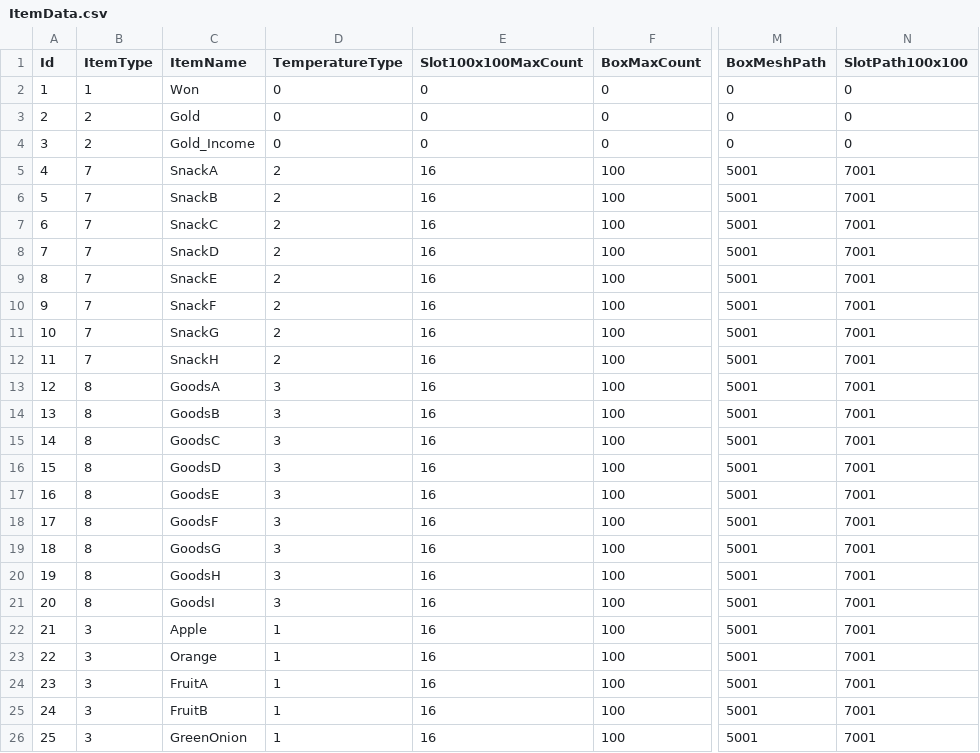
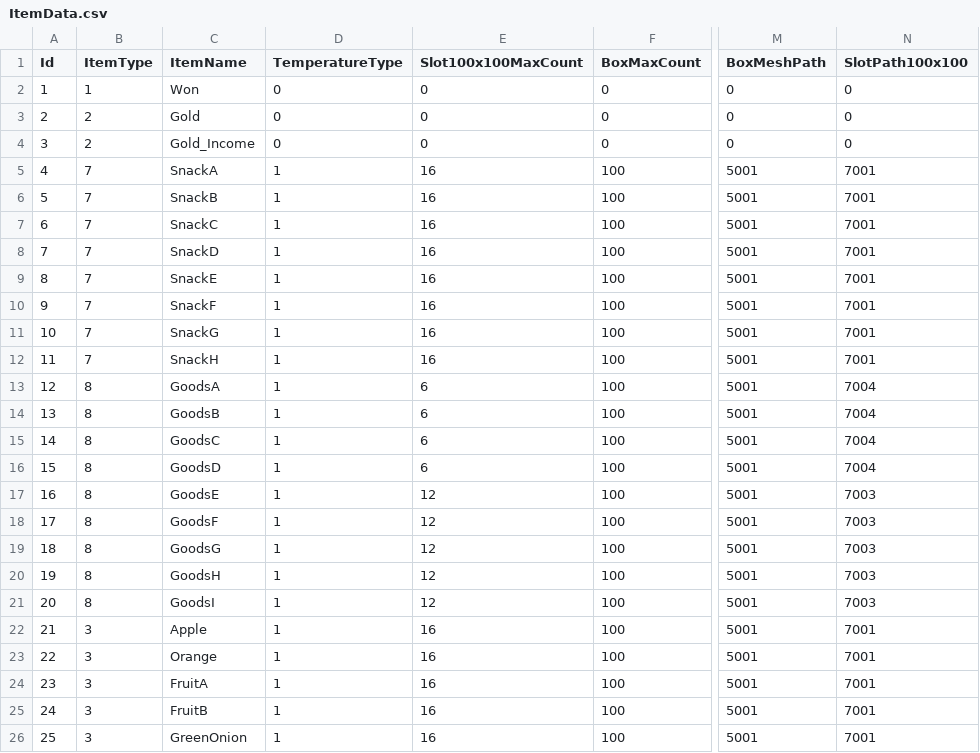
Before and after one commit to YONG-seob-lee/ProjectMS, a CSV file: Content/TableData/ItemData.csv, drawn as a sheet; only a part is shown, gaps mark what is left out; the diff covers the shown part only; the diff names each change by its address in the sheet, - before the commit and + after, or states it on an @@ line.

```diff
--- a/Content/TableData/ItemData.csv
+++ b/Content/TableData/ItemData.csv
-D5:D12 (TemperatureType): 2
+D5:D12 (TemperatureType): 1
-D13:D21 (TemperatureType): 3
+D13:D21 (TemperatureType): 1
-E13:E16 (Slot100x100MaxCount): 16
+E13:E16 (Slot100x100MaxCount): 6
-N13:N16 (SlotPath100x100): 7001
+N13:N16 (SlotPath100x100): 7004
-E17:E21 (Slot100x100MaxCount): 16
+E17:E21 (Slot100x100MaxCount): 12
-N17:N21 (SlotPath100x100): 7001
+N17:N21 (SlotPath100x100): 7003
```
Also changed, not shown: 30 edited cells elsewhere in this file, Content/TableData/BasePath_BP_File.csv, 15 other files.
